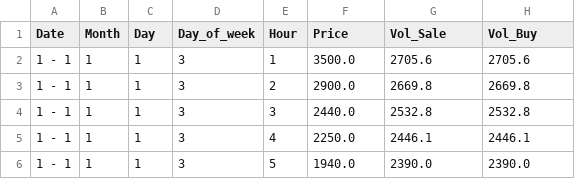
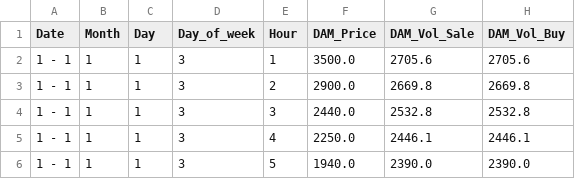
Before and after one commit to DenysLunhul/Solar_Arbitrage_Agent, a CSV file: datasets_v2/DAM.csv, drawn as a sheet; only a part is shown.

Commit message:
cleared and concatenated all datasets into one

```diff
--- a/datasets_v2/DAM.csv
+++ b/datasets_v2/DAM.csv
@@ -1,2 +1,2 @@
-Date,Month,Day,Day_of_week,Hour,Price,Vol_Sale,Vol_Buy
+Date,Month,Day,Day_of_week,Hour,DAM_Price,DAM_Vol_Sale,DAM_Vol_Buy
 1 - 1,1,1,3,1,3500.0,2705.6,2705.6
```
Also changed, not shown: 4 other files.
